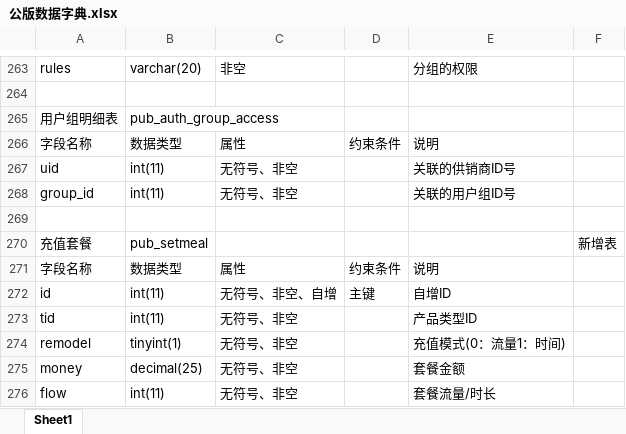
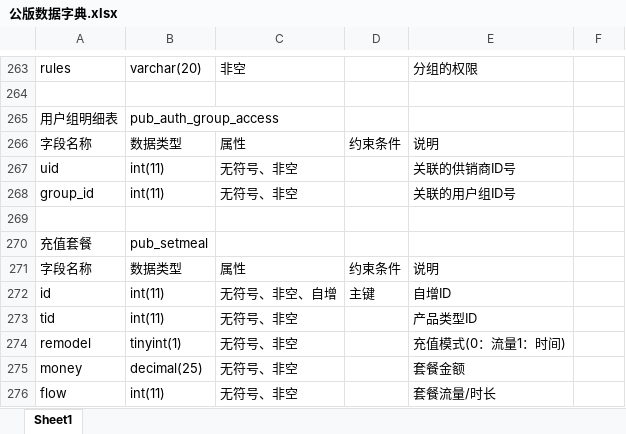
Before and after one commit to panhhonggang/dianqiu, an Excel workbook: doc/支持文件/公版数据字典.xlsx, sheet Sheet1, drawn as a sheet; only a part is shown, gaps mark what is left out; values as stored, in another font and other column widths than the file's, no cell formats; the diff covers the shown part only; the diff names each change by its address in the sheet, - before the commit and + after, or states it on an @@ line.

```diff
--- a/doc/支持文件/公版数据字典.xlsx (sheet Sheet1)
+++ b/doc/支持文件/公版数据字典.xlsx (sheet Sheet1)
-F270: 新增表
+F270: (empty)
```
Also changed, not shown: 21 edited cells elsewhere in this sheet, cell formats, 10 other files.
